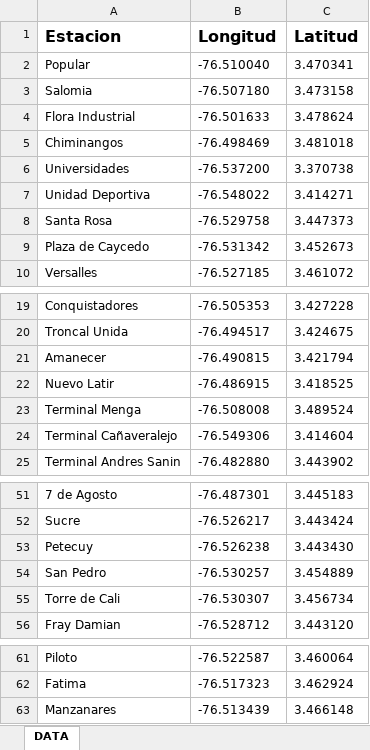
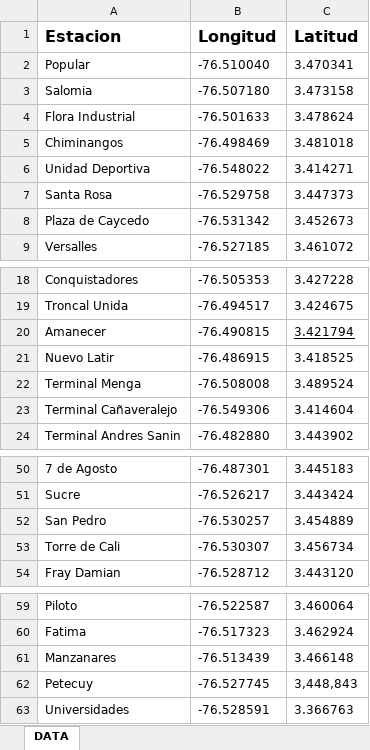
Before and after one commit to Danielh002/GeneticAlgorithm, an Excel workbook: Datos/Estaciones.xlsx, sheet DATA, drawn as a sheet; only a part is shown, gaps mark what is left out; values as stored, in another font and other column widths than the file's, no borders; removed rows and columns are numbered as before the commit, all else as after; the diff names each change by its address in the sheet, - before the commit and + after, or states it on an @@ line.

```diff
--- a/Datos/Estaciones.xlsx (sheet DATA)
+++ b/Datos/Estaciones.xlsx (sheet DATA)
-row 6: Universidades | -76.537200 | 3.370738
-C20 underline: off
+C20 underline: on
-row 53: Petecuy | -76.526238 | 3.443430
+row 62: Petecuy | -76.527745 | 3,448,843
+row 63: Universidades | -76.528591 | 3.366763
```
Also changed, not shown: Datos/Bomberos.xlsx, Datos/Hospitales.xlsx, 3 other files.
